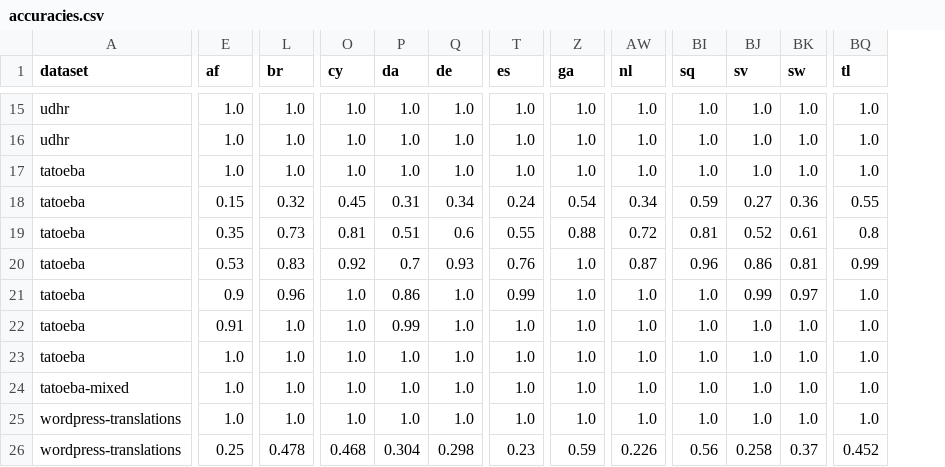
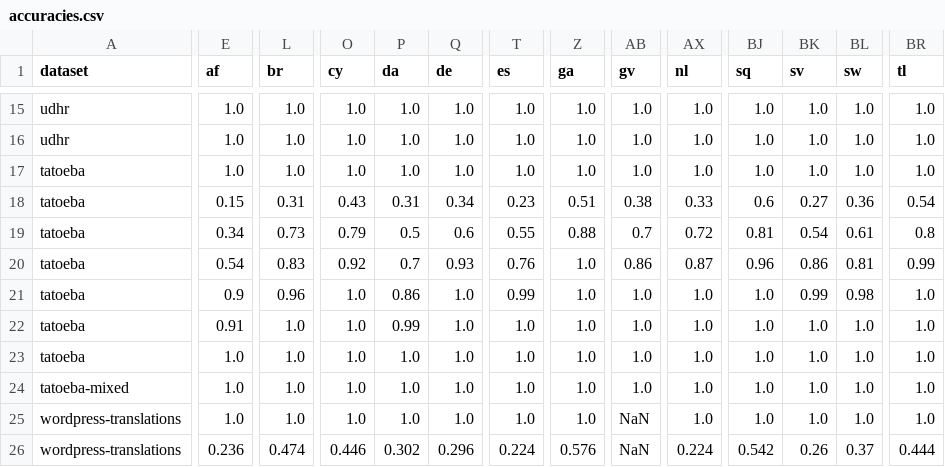
Before and after one commit to azagniotov/language-detection, a CSV file: src/accuracyTest/resources/accuracies.csv, drawn as a sheet; only a part is shown, gaps mark what is left out; addresses are those after the commit; the diff covers the shown part only; the diff names each change by its address in the sheet, - before the commit and + after, or states it on an @@ line.

```diff
--- a/src/accuracyTest/resources/accuracies.csv
+++ b/src/accuracyTest/resources/accuracies.csv
+column AB (gv), rows 15-26: 1.0 | 1.0 | 1.0 | 0.38 | 0.7 | 0.86 | 1.0 | 1.0 | 1.0 | 1.0 | NaN | NaN
-L18 (br): 0.32
+L18 (br): 0.31
-O18 (cy): 0.45
+O18 (cy): 0.43
-T18 (es): 0.24
+T18 (es): 0.23
-Z18 (ga): 0.54
+Z18 (ga): 0.51
-AX18 (nl): 0.34
+AX18 (nl): 0.33
-BJ18 (sq): 0.59
+BJ18 (sq): 0.6
-BR18 (tl): 0.55
+BR18 (tl): 0.54
-E19 (af): 0.35
+E19 (af): 0.34
-O19 (cy): 0.81
+O19 (cy): 0.79
-P19 (da): 0.51
+P19 (da): 0.5
-BK19 (sv): 0.52
+BK19 (sv): 0.54
-E20 (af): 0.53
+E20 (af): 0.54
-BL21 (sw): 0.97
+BL21 (sw): 0.98
-E26 (af): 0.25
+E26 (af): 0.236
-L26 (br): 0.478
+L26 (br): 0.474
-O26 (cy): 0.468
+O26 (cy): 0.446
-P26 (da): 0.304
+P26 (da): 0.302
-Q26 (de): 0.298
+Q26 (de): 0.296
-T26 (es): 0.23
+T26 (es): 0.224
-Z26 (ga): 0.59
+Z26 (ga): 0.576
-AX26 (nl): 0.226
+AX26 (nl): 0.224
-BJ26 (sq): 0.56
+BJ26 (sq): 0.542
-BK26 (sv): 0.258
+BK26 (sv): 0.26
-BR26 (tl): 0.452
+BR26 (tl): 0.444
```
Also changed, not shown: 52 edited cells elsewhere in this file, src/accuracyTest/resources/accuracies-single-words.csv, 7 other files.
